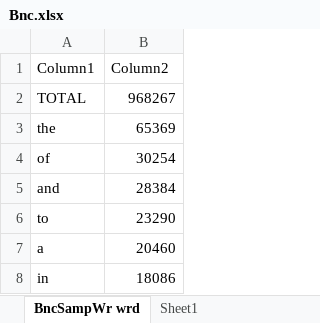
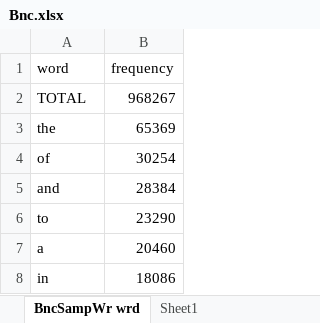
Before and after one commit to UCREL/welsh-freetxt-app, an Excel workbook: keness/Bnc.xlsx, sheet BncSampWr wrd, drawn as a sheet; only a part is shown; values as stored, in another font and other column widths than the file's, no borders; table styles not drawn; removed rows and columns are numbered as before the commit, all else as after; the diff names each change by its address in the sheet, - before the commit and + after, or states it on an @@ line.

Commit message:
Add files via upload

```diff
--- a/keness/Bnc.xlsx (sheet BncSampWr wrd)
+++ b/keness/Bnc.xlsx (sheet BncSampWr wrd)
-row 1: Column1 | Column2
+row 1: word | frequency
```
